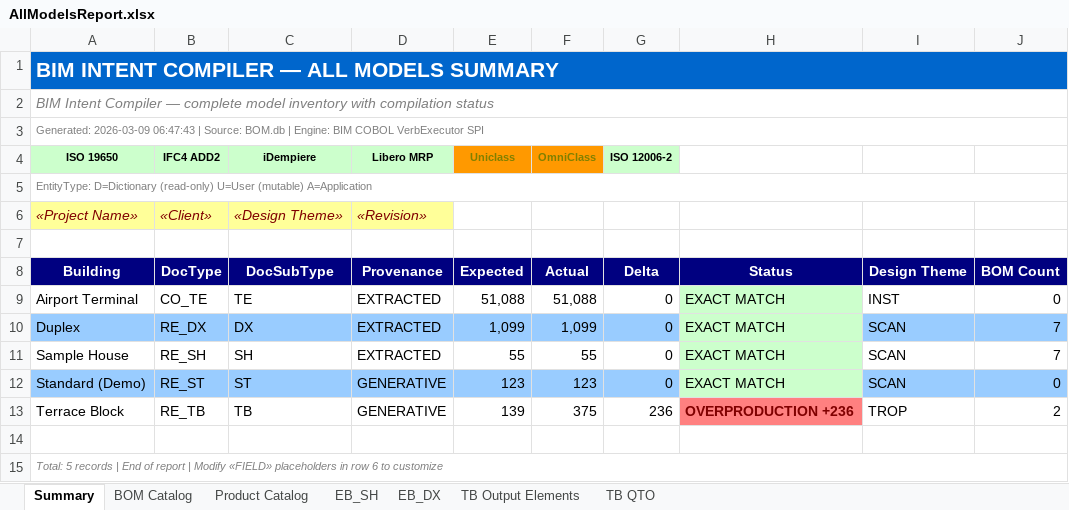
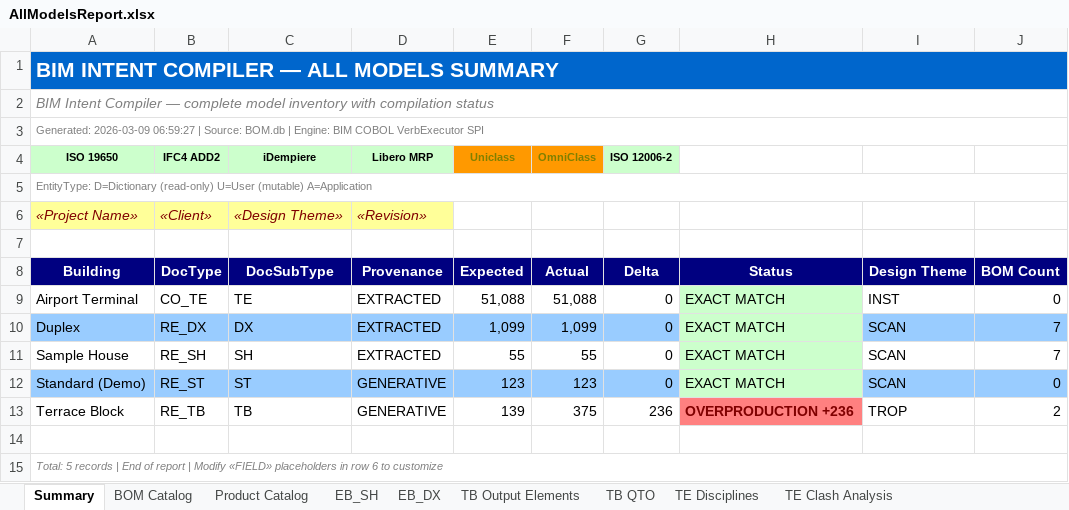
Before and after one commit to adisav369/Sacn-2-BIMCompiler, an Excel workbook: reporting/AllModelsReport.xlsx, sheet Summary, drawn as a sheet; values as stored, in another font and other column widths than the file's, no borders; the diff names each change by its address in the sheet, - before the commit and + after, or states it on an @@ line.

```diff
--- a/reporting/AllModelsReport.xlsx (sheet Summary)
+++ b/reporting/AllModelsReport.xlsx (sheet Summary)
+sheet tab: TE Disciplines
+sheet tab: TE Clash Analysis
-A3 (ISO 19650): Generated: 2026-03-09 06:47:43 | Source:…
+A3 (ISO 19650): Generated: 2026-03-09 06:59:27 | Source:…
```
Also changed, not shown: sheet TB QTO, sheet BOM Catalog, sheet EB_SH, sheet Product Catalog, sheet TB Output Elements, sheet EB_DX, 4 other files.
